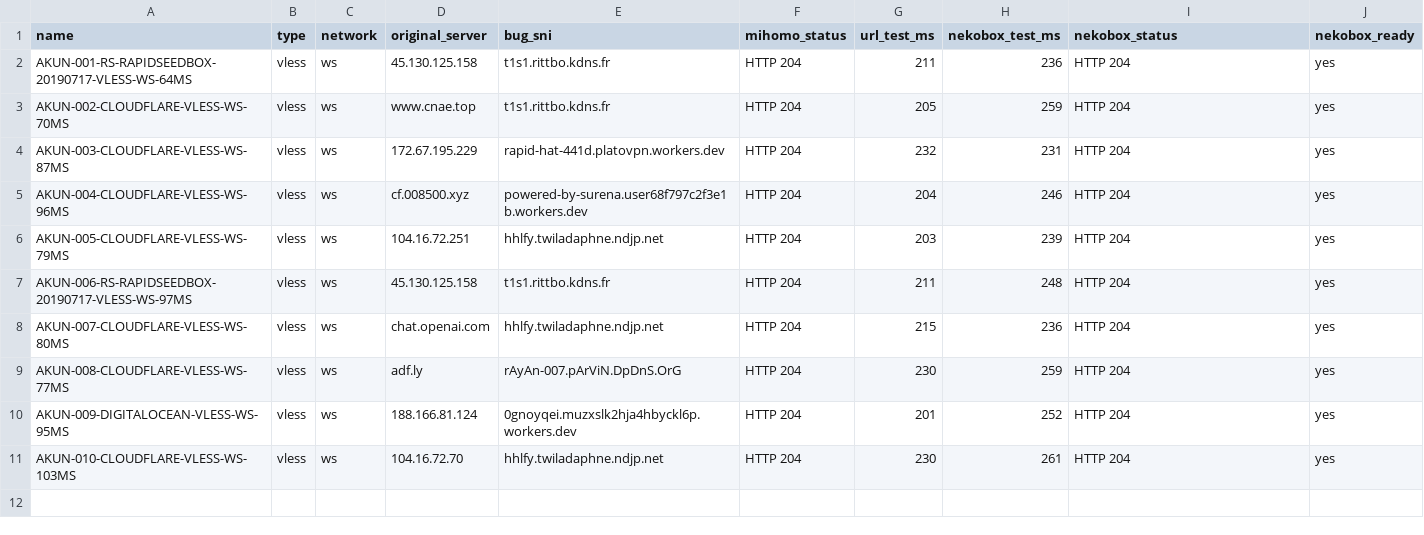
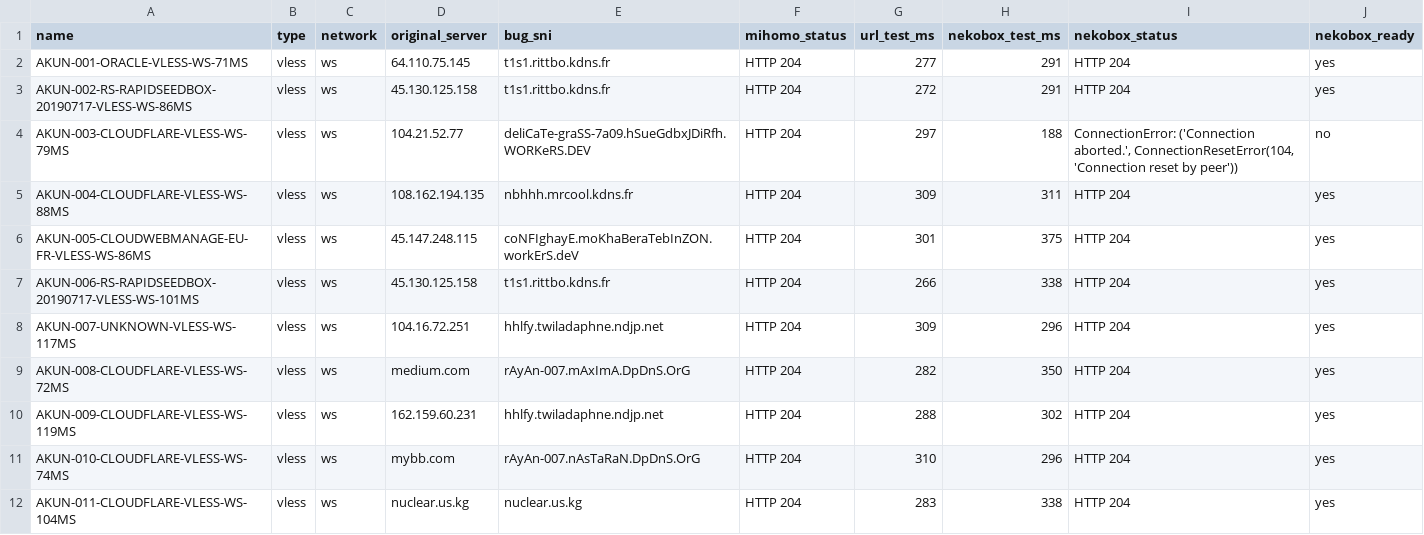
Before and after one commit to adiorany3/ConvertYAML, a CSV file: nekobox_test_report.csv, drawn as a sheet.

```diff
--- a/nekobox_test_report.csv
+++ b/nekobox_test_report.csv
@@ -1,11 +1,12 @@
 name,type,network,original_server,bug_sni,mihomo_status,url_test_ms,nekobox_test_ms,nekobox_status,nekobox_ready
-AKUN-001-RS-RAPIDSEEDBOX-20190717-VLESS-WS-64MS,vless,ws,45.130.125.158,t1s1.rittbo.kdns.fr,HTTP 204,211,236,HTTP 204,yes
-AKUN-002-CLOUDFLARE-VLESS-WS-70MS,vless,ws,www.cnae.top,t1s1.rittbo.kdns.fr,HTTP 204,205,259,HTTP 204,yes
-AKUN-003-CLOUDFLARE-VLESS-WS-87MS,vless,ws,172.67.195.229,rapid-hat-441d.platovpn.workers.dev,HTTP 204,232,231,HTTP 204,yes
-AKUN-004-CLOUDFLARE-VLESS-WS-96MS,vless,ws,cf.008500.xyz,powered-by-surena.user68f797c2f3e1b.workers.dev,HTTP 204,204,246,HTTP 204,yes
-AKUN-005-CLOUDFLARE-VLESS-WS-79MS,vless,ws,104.16.72.251,hhlfy.twiladaphne.ndjp.net,HTTP 204,203,239,HTTP 204,yes
-AKUN-006-RS-RAPIDSEEDBOX-20190717-VLESS-WS-97MS,vless,ws,45.130.125.158,t1s1.rittbo.kdns.fr,HTTP 204,211,248,HTTP 204,yes
-AKUN-007-CLOUDFLARE-VLESS-WS-80MS,vless,ws,chat.openai.com,hhlfy.twiladaphne.ndjp.net,HTTP 204,215,236,HTTP 204,yes
-AKUN-008-CLOUDFLARE-VLESS-WS-77MS,vless,ws,adf.ly,rAyAn-007.pArViN.DpDnS.OrG,HTTP 204,230,259,HTTP 204,yes
-AKUN-009-DIGITALOCEAN-VLESS-WS-95MS,vless,ws,188.166.81.124,0gnoyqei.muzxslk2hja4hbyckl6p.workers.dev,HTTP 204,201,252,HTTP 204,yes
-AKUN-010-CLOUDFLARE-VLESS-WS-103MS,vless,ws,104.16.72.70,hhlfy.twiladaphne.ndjp.net,HTTP 204,230,261,HTTP 204,yes
+AKUN-001-ORACLE-VLESS-WS-71MS,vless,ws,64.110.75.145,t1s1.rittbo.kdns.fr,HTTP 204,277,291,HTTP 204,yes
+AKUN-002-RS-RAPIDSEEDBOX-20190717-VLESS-WS-86MS,vless,ws,45.130.125.158,t1s1.rittbo.kdns.fr,HTTP 204,272,291,HTTP 204,yes
+AKUN-003-CLOUDFLARE-VLESS-WS-79MS,vless,ws,104.21.52.77,deliCaTe-graSS-7a09.hSueGdbxJDiRfh.WORKeRS.DEV,HTTP 204,297,188,"ConnectionError: ('Connection aborted.', ConnectionResetError(104, 'Connection reset by peer'))",no
+AKUN-004-CLOUDFLARE-VLESS-WS-88MS,vless,ws,108.162.194.135,nbhhh.mrcool.kdns.fr,HTTP 204,309,311,HTTP 204,yes
+AKUN-005-CLOUDWEBMANAGE-EU-FR-VLESS-WS-86MS,vless,ws,45.147.248.115,coNFIghayE.moKhaBeraTebInZON.workErS.deV,HTTP 204,301,375,HTTP 204,yes
+AKUN-006-RS-RAPIDSEEDBOX-20190717-VLESS-WS-101MS,vless,ws,45.130.125.158,t1s1.rittbo.kdns.fr,HTTP 204,266,338,HTTP 204,yes
+AKUN-007-UNKNOWN-VLESS-WS-117MS,vless,ws,104.16.72.251,hhlfy.twiladaphne.ndjp.net,HTTP 204,309,296,HTTP 204,yes
+AKUN-008-CLOUDFLARE-VLESS-WS-72MS,vless,ws,medium.com,rAyAn-007.mAxImA.DpDnS.OrG,HTTP 204,282,350,HTTP 204,yes
+AKUN-009-CLOUDFLARE-VLESS-WS-119MS,vless,ws,162.159.60.231,hhlfy.twiladaphne.ndjp.net,HTTP 204,288,302,HTTP 204,yes
+AKUN-010-CLOUDFLARE-VLESS-WS-74MS,vless,ws,mybb.com,rAyAn-007.nAsTaRaN.DpDnS.OrG,HTTP 204,310,296,HTTP 204,yes
+AKUN-011-CLOUDFLARE-VLESS-WS-104MS,vless,ws,nuclear.us.kg,nuclear.us.kg,HTTP 204,283,338,HTTP 204,yes
```
Also changed, not shown: openclash_auto_report.csv, urltest_report.csv, 10 other files.
